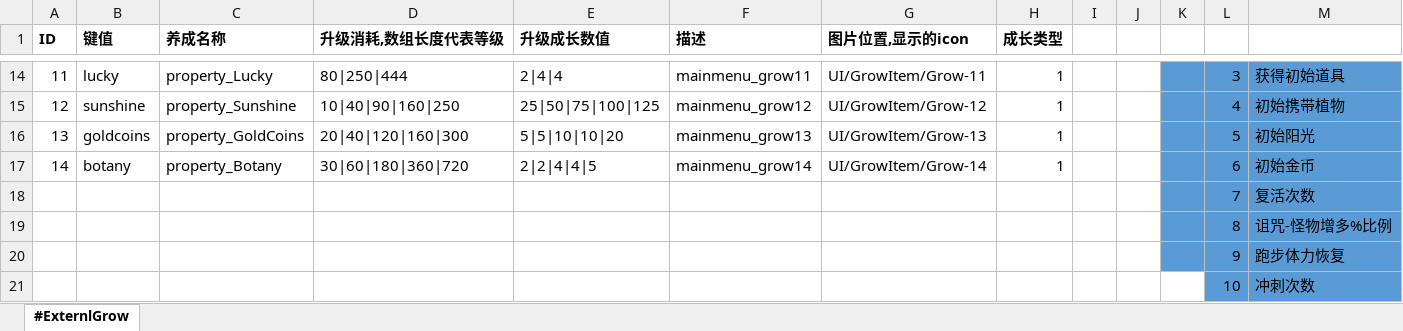
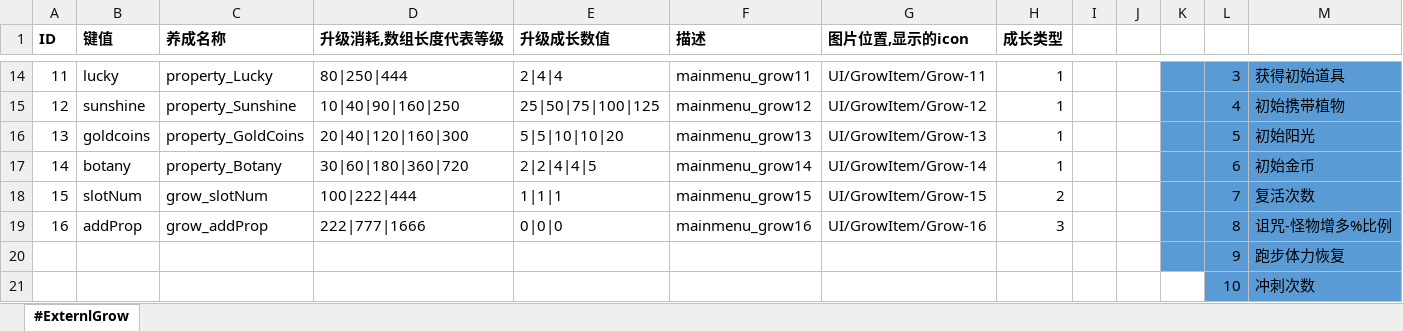
Before and after one commit to aa1345171901/Crazy-Dave-Bad-Adventure, an Excel workbook: ExcelToCs/配置/局外养成配置表.xlsx, sheet #ExternlGrow, drawn as a sheet; only a part is shown, gaps mark what is left out; values as stored, in another font and other column widths than the file's, no borders; removed rows and columns are numbered as before the commit, all else as after; the diff names each change by its address in the sheet, - before the commit and + after, or states it on an @@ line.

```diff
--- a/ExcelToCs/配置/局外养成配置表.xlsx (sheet #ExternlGrow)
+++ b/ExcelToCs/配置/局外养成配置表.xlsx (sheet #ExternlGrow)
-row 18:  |  |  |  |  |  |  |  |  |  |  | 7 | 复活次数
-row 19:  |  |  |  |  |  |  |  |  |  |  | 8 | 诅咒-怪物增多%比例
+row 18: 15 | slotNum | grow_slotNum | 100|222|444 | 1|1|1 | mainmenu_grow15 | UI/GrowItem/Grow-15 | 2 |  |  |  | 7 | 复活次数
+row 19: 16 | addProp | grow_addProp | 222|777|1666 | 0|0|0 | mainmenu_grow16 | UI/GrowItem/Grow-16 | 3 |  |  |  | 8 | 诅咒-怪物增多%比例
```
Also changed, not shown: ExcelToCs/配置/文本配置表.xlsx, 27 other files.
